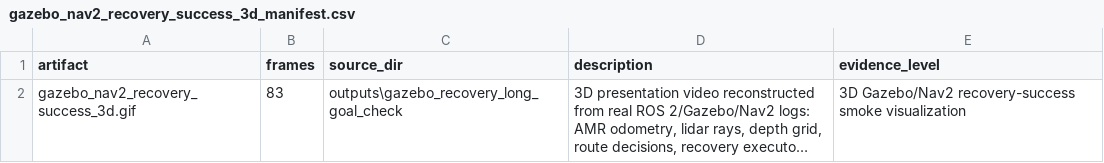
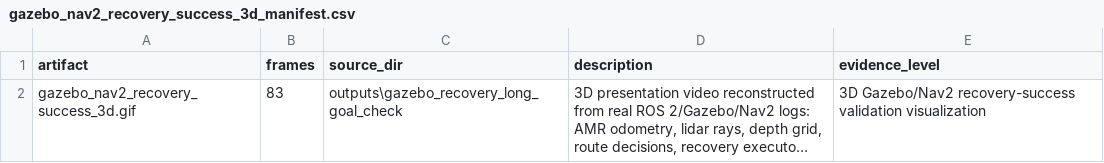
Before and after one commit to Tengyu-w/Amr-runtime-reliability, a CSV file: visualizations/gazebo_closed_loop/gazebo_nav2_recovery_success_3d_manifest.csv, drawn as a sheet; long unchanged cells end in …; the diff names each change by its address in the sheet, - before the commit and + after, or states it on an @@ line.

Commit message:
Clarify Gazebo recovery blockage visualization

```diff
--- a/visualizations/gazebo_closed_loop/gazebo_nav2_recovery_success_3d_manifest.csv
+++ b/visualizations/gazebo_closed_loop/gazebo_nav2_recovery_success_3d_manifest.csv
-E2 (evidence_level): …Gazebo/Nav2 recovery-success smoke visualization
+E2 (evidence_level): …Gazebo/Nav2 recovery-success validation visualization
```
Also changed, not shown: visualizations/gazebo_closed_loop/gazebo_nav2_recovery_success_3d_summary.csv, visualizations/gazebo_closed_loop/gazebo_nav2_recovery_success_manifest.csv, 6 other files.
